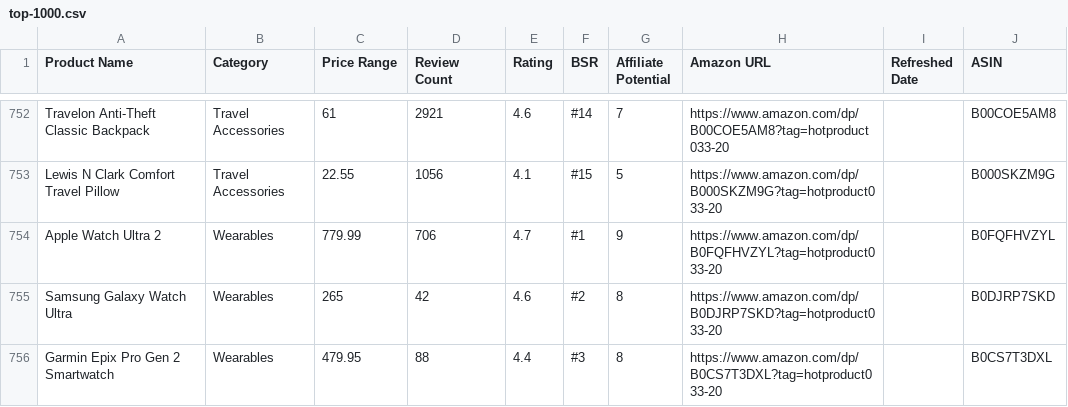
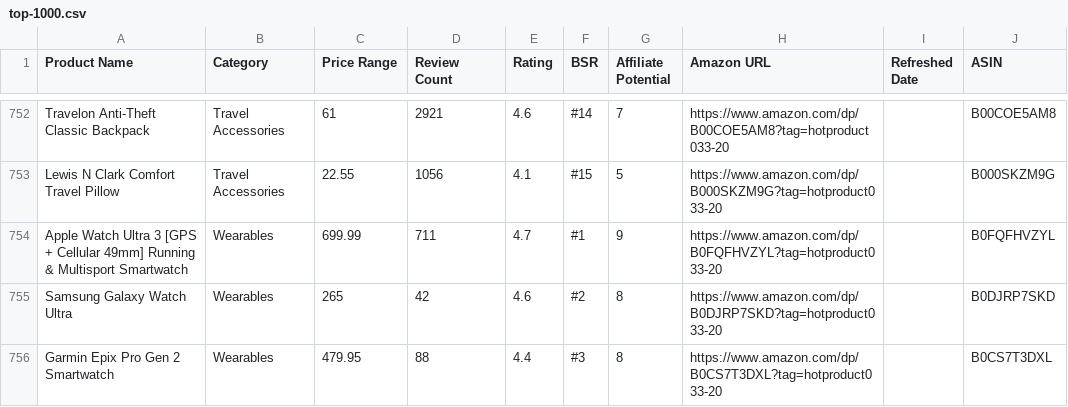
Before and after one commit to hotproductsdot-com/hotproductsdot-v2, a CSV file: products/top-1000.csv, drawn as a sheet; only a part is shown, gaps mark what is left out.

```diff
--- a/products/top-1000.csv
+++ b/products/top-1000.csv
@@ -753,3 +753,3 @@ Travelon Anti-Theft Classic Backpack,Travel Accessories,61,2921,4.6,#14,7,https:
 Lewis N Clark Comfort Travel Pillow,Travel Accessories,22.55,1056,4.1,#15,5,https://www.amazon.com/dp/B000SKZM9G?tag=hotproduct033-20,,B000SKZM9G
-Apple Watch Ultra 2,Wearables,779.99,706,4.7,#1,9,https://www.amazon.com/dp/B0FQFHVZYL?tag=hotproduct033-20,,B0FQFHVZYL
+"Apple Watch Ultra 3 [GPS + Cellular 49mm] Running & Multisport Smartwatch",Wearables,699.99,711,4.7,#1,9,https://www.amazon.com/dp/B0FQFHVZYL?tag=hotproduct033-20,,B0FQFHVZYL
 Samsung Galaxy Watch Ultra,Wearables,265,42,4.6,#2,8,https://www.amazon.com/dp/B0DJRP7SKD?tag=hotproduct033-20,,B0DJRP7SKD
```
Also changed, not shown: 1 other file.
